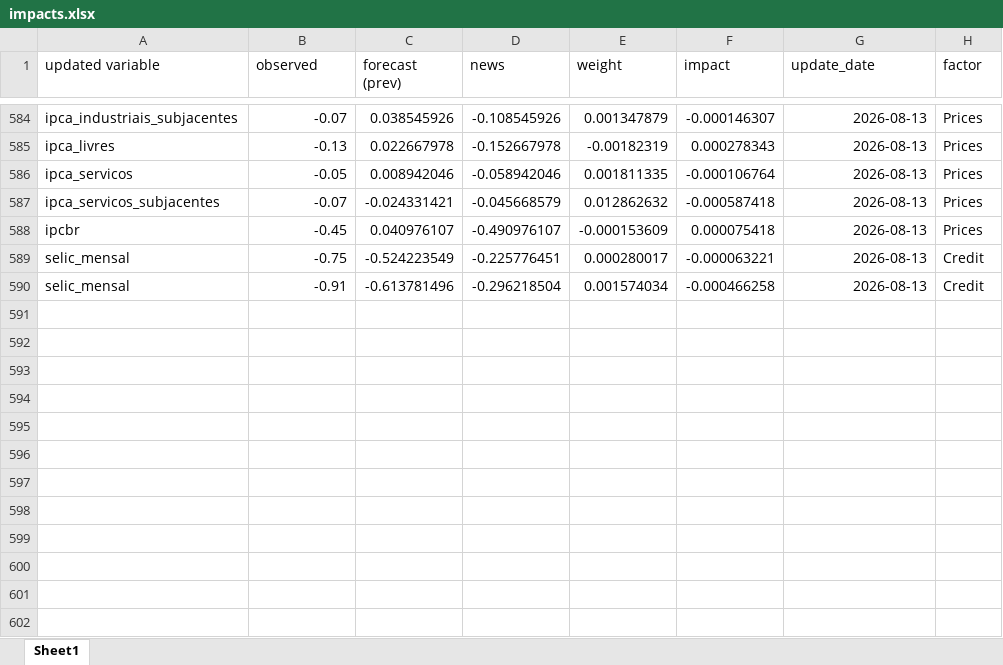
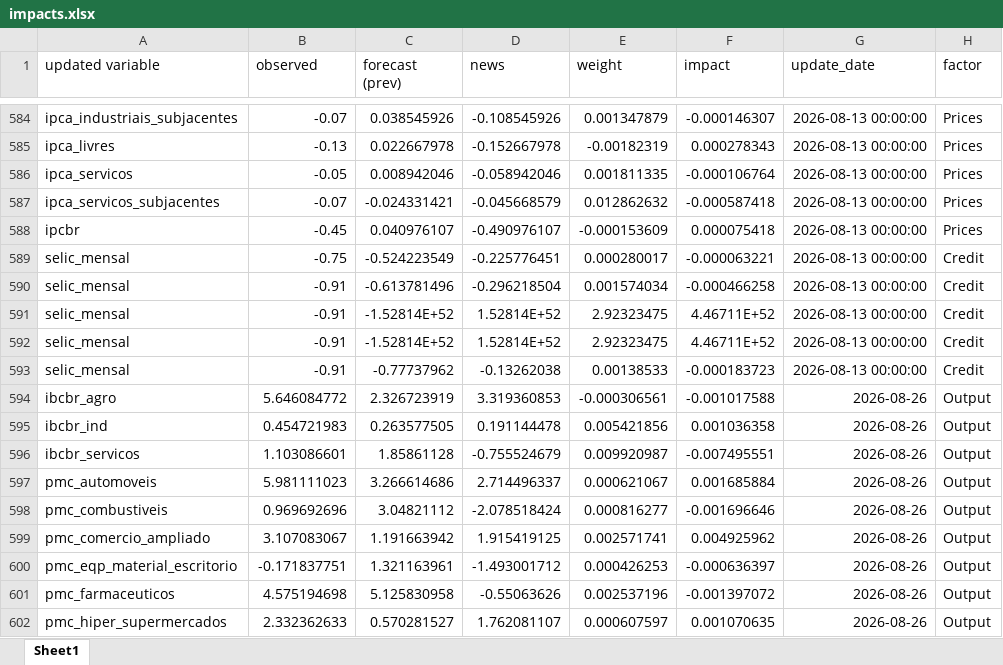
Before and after one commit to davi-lisboa/PIB-Nowcast, an Excel workbook: pib_nowcast/data/impacts.xlsx, sheet Sheet1, drawn as a sheet; only a part is shown, gaps mark what is left out; values as stored, in another font and other column widths than the file's, no borders; the diff covers the shown part only; the diff names each change by its address in the sheet, - before the commit and + after, or states it on an @@ line.

```diff
--- a/pib_nowcast/data/impacts.xlsx (sheet Sheet1)
+++ b/pib_nowcast/data/impacts.xlsx (sheet Sheet1)
-G584:G590 (update_date): 2026-08-13
+G584:G590 (update_date): 2026-08-13 00:00:00
+row 591: selic_mensal | -0.91 | -1.52814E+52 | 1.52814E+52 | 2.92323475 | 4.46711E+52 | 2026-08-13 00:00:00 | Credit
+row 592: selic_mensal | -0.91 | -1.52814E+52 | 1.52814E+52 | 2.92323475 | 4.46711E+52 | 2026-08-13 00:00:00 | Credit
+row 593: selic_mensal | -0.91 | -0.77737962 | -0.13262038 | 0.00138533 | -0.000183723 | 2026-08-13 00:00:00 | Credit
+row 594: ibcbr_agro | 5.646084772 | 2.326723919 | 3.319360853 | -0.000306561 | -0.001017588 | 2026-08-26 | Output
+row 595: ibcbr_ind | 0.454721983 | 0.263577505 | 0.191144478 | 0.005421856 | 0.001036358 | 2026-08-26 | Output
+row 596: ibcbr_servicos | 1.103086601 | 1.85861128 | -0.755524679 | 0.009920987 | -0.007495551 | 2026-08-26 | Output
+row 597: pmc_automoveis | 5.981111023 | 3.266614686 | 2.714496337 | 0.000621067 | 0.001685884 | 2026-08-26 | Output
+row 598: pmc_combustiveis | 0.969692696 | 3.04821112 | -2.078518424 | 0.000816277 | -0.001696646 | 2026-08-26 | Output
+row 599: pmc_comercio_ampliado | 3.107083067 | 1.191663942 | 1.915419125 | 0.002571741 | 0.004925962 | 2026-08-26 | Output
+row 600: pmc_eqp_material_escritorio | -0.171837751 | 1.321163961 | -1.493001712 | 0.000426253 | -0.000636397 | 2026-08-26 | Output
+row 601: pmc_farmaceuticos | 4.575194698 | 5.125830958 | -0.55063626 | 0.002537196 | -0.001397072 | 2026-08-26 | Output
+row 602: pmc_hiper_supermercados | 2.332362633 | 0.570281527 | 1.762081107 | 0.000607597 | 0.001070635 | 2026-08-26 | Output
```
Also changed, not shown: 13 added rows and 27 edited cells elsewhere in this sheet, pib_nowcast/data/backtest_results.xlsx, pib_nowcast/data/forecasts.xlsx, 19 other files.
